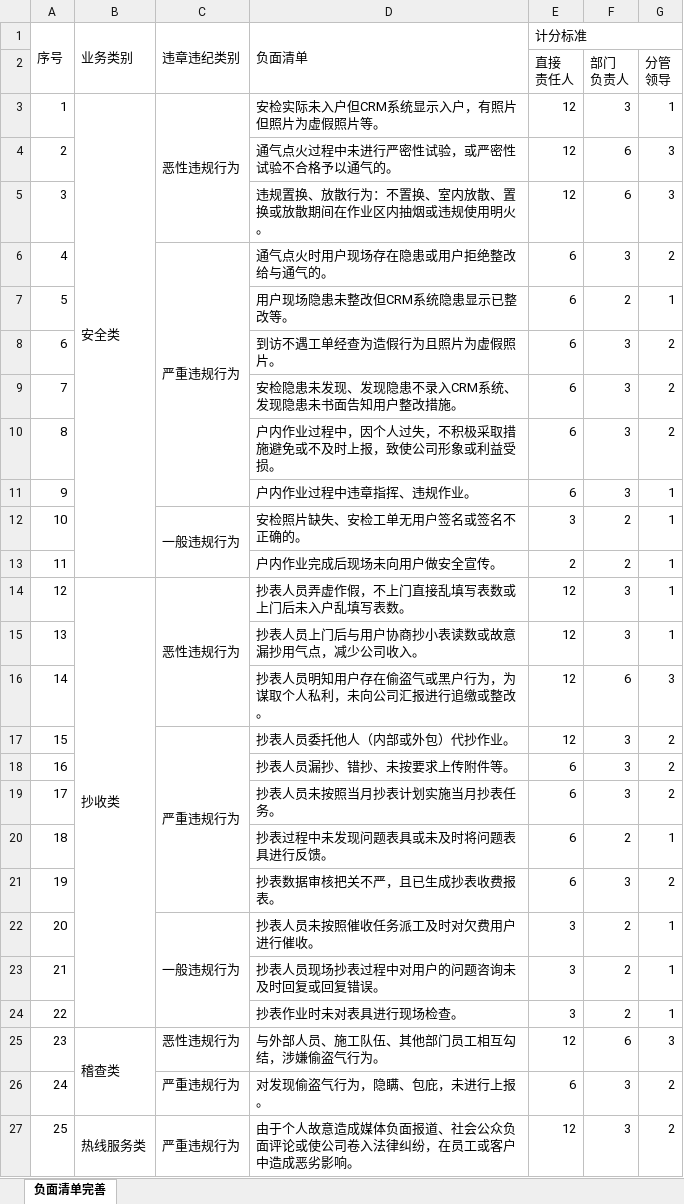
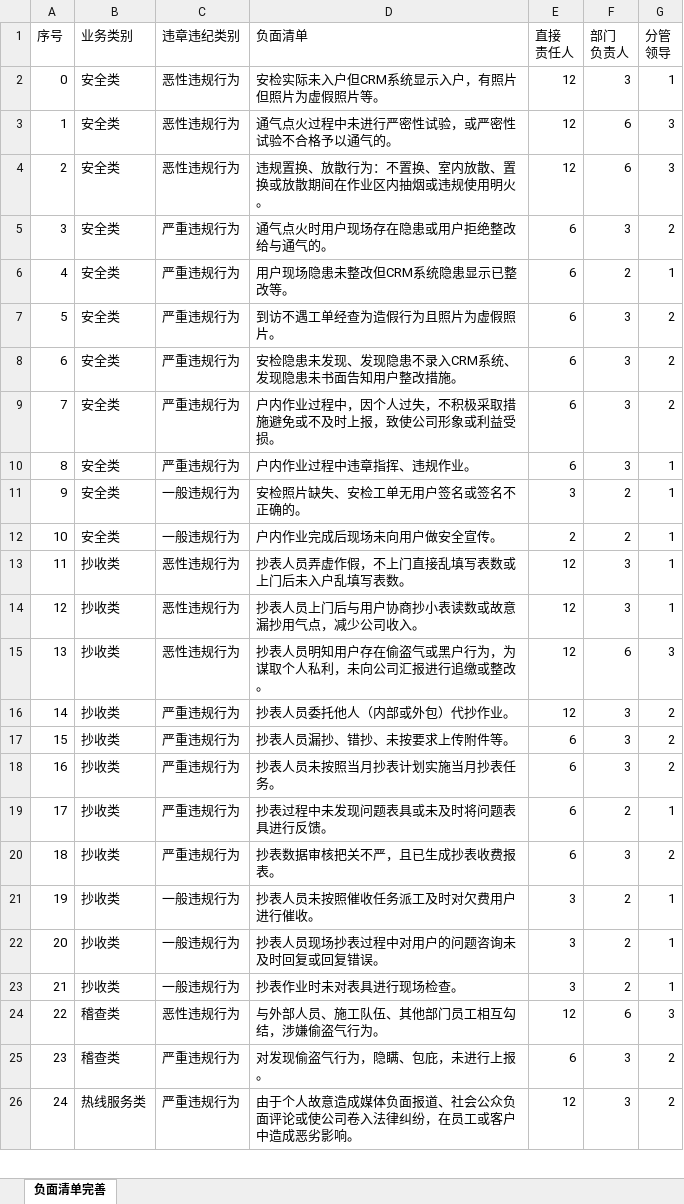
Before and after one commit to z305760276/nnzr, an Excel workbook: public/docs/附件3.《客户服务部负面清单记分标准》.xlsx, sheet 负面清单完善, drawn as a sheet; only a part is shown; values as stored, in another font and other column widths than the file's, no cell formats; removed rows and columns are numbered as before the commit, all else as after; ↵ is a line break in a cell; the diff covers the shown part only; the diff names each change by its address in the sheet, - before the commit and + after, or states it on an @@ line.

```diff
--- a/public/docs/附件3.《客户服务部负面清单记分标准》.xlsx (sheet 负面清单完善)
+++ b/public/docs/附件3.《客户服务部负面清单记分标准》.xlsx (sheet 负面清单完善)
-A1:A2 merged
-B1:B2 merged
-C1:C2 merged
-D1:D2 merged
-E1: 计分标准
+E1: 直接 ↵ 责任人
-E1:G1 merged
-F1: (empty)
+F1: 部门 ↵ 负责人
-G1: (empty)
+G1: 分管 ↵ 领导
-row 2:  |  |  |  | 直接 ↵ 责任人 | 部门 ↵ 负责人 | 分管 ↵ 领导
@@ column A (序号) renumbered from row 2 down @@
-B3:B13 merged
-C3:C5 merged
-B3:B12 (业务类别): (empty)
+B3:B12 (业务类别): 安全类
-C3:C4 (违章违纪类别): (empty)
+C3:C4 (违章违纪类别): 恶性违规行为
-C6:C11 merged
-C6:C10 (违章违纪类别): (empty)
+C6:C10 (违章违纪类别): 严重违规行为
-C12:C13 merged
-C12 (违章违纪类别): (empty)
+C12 (违章违纪类别): 一般违规行为
-B14:B24 merged
-C14:C16 merged
-B14:B23 (业务类别): (empty)
+B14:B23 (业务类别): 抄收类
-C14:C15 (违章违纪类别): (empty)
+C14:C15 (违章违纪类别): 恶性违规行为
-C17:C21 merged
-C17:C20 (违章违纪类别): (empty)
+C17:C20 (违章违纪类别): 严重违规行为
-C22:C24 merged
-C22:C23 (违章违纪类别): (empty)
+C22:C23 (违章违纪类别): 一般违规行为
-B25:B26 merged
-B25 (业务类别): (empty)
+B25 (业务类别): 稽查类
-B27:B31 merged
-C27:C31 merged
```
Also changed, not shown: 45 edited cells and merged cells elsewhere in this sheet, cell formats, public/docs/附件2.《中燃集团客服条口红黄线考核细则》.xlsx, 14 other files.
